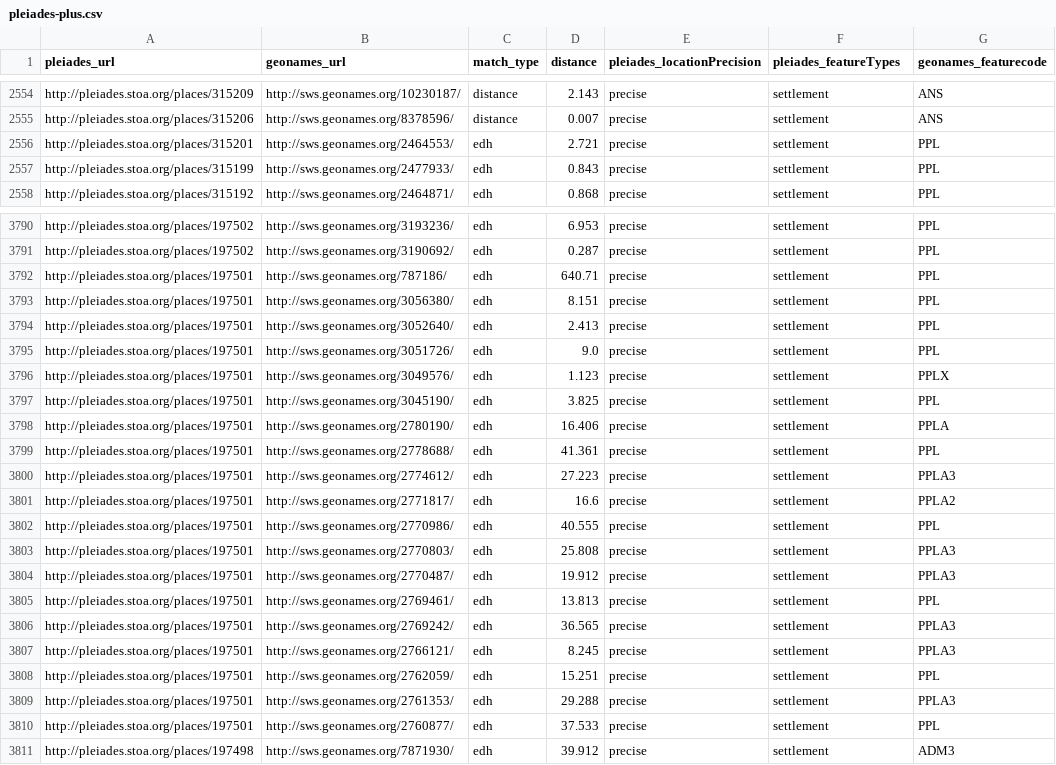
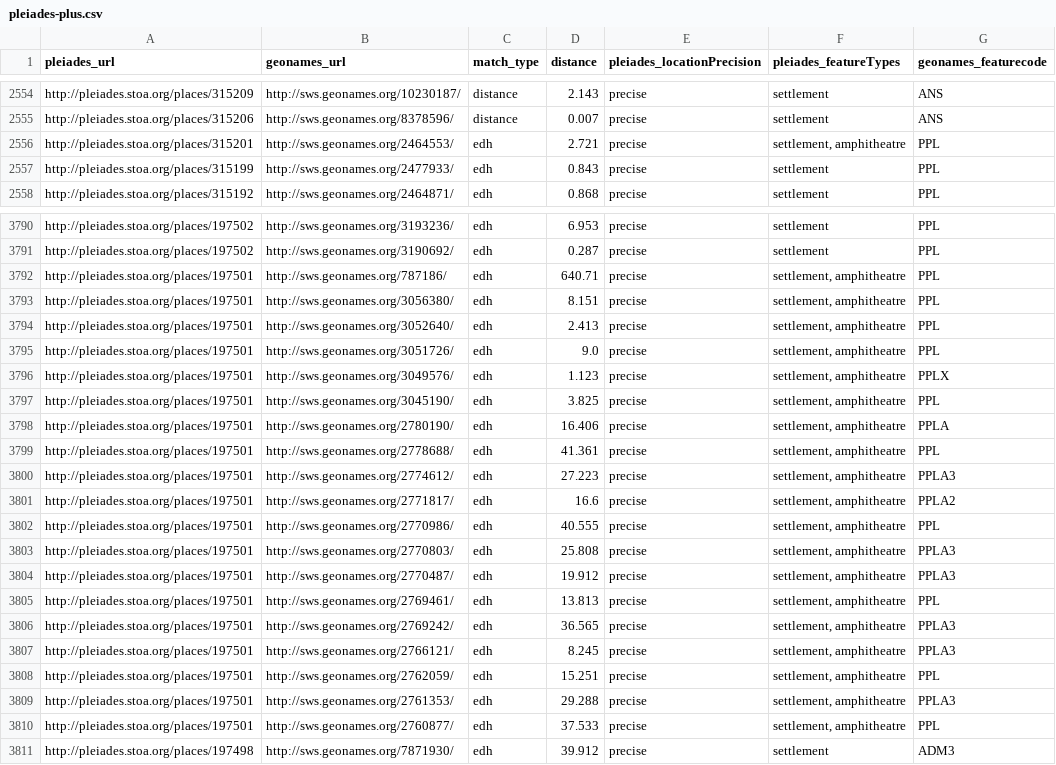
Before and after one commit to ryanfb/pleiades-plus, a CSV file: data/pleiades-plus.csv, drawn as a sheet; only a part is shown, gaps mark what is left out.

Commit message:
2016-01-09 pleiades-plus.csv update

```diff
--- a/data/pleiades-plus.csv
+++ b/data/pleiades-plus.csv
@@ -2555,3 +2555,3 @@ http://pleiades.stoa.org/places/315209,http://sws.geonames.org/10230187/,distanc
 http://pleiades.stoa.org/places/315206,http://sws.geonames.org/8378596/,distance,0.007,precise,"settlement",ANS
-http://pleiades.stoa.org/places/315201,http://sws.geonames.org/2464553/,edh,2.721,precise,"settlement",PPL
+http://pleiades.stoa.org/places/315201,http://sws.geonames.org/2464553/,edh,2.721,precise,"settlement, amphitheatre",PPL
 http://pleiades.stoa.org/places/315199,http://sws.geonames.org/2477933/,edh,0.843,precise,"settlement",PPL
@@ -3791,21 +3791,21 @@ http://pleiades.stoa.org/places/197502,http://sws.geonames.org/3193236/,edh,6.95
 http://pleiades.stoa.org/places/197502,http://sws.geonames.org/3190692/,edh,0.287,precise,"settlement",PPL
-http://pleiades.stoa.org/places/197501,http://sws.geonames.org/787186/,edh,640.71,precise,"settlement",PPL
-http://pleiades.stoa.org/places/197501,http://sws.geonames.org/3056380/,edh,8.151,precise,"settlement",PPL
-http://pleiades.stoa.org/places/197501,http://sws.geonames.org/3052640/,edh,2.413,precise,"settlement",PPL
-http://pleiades.stoa.org/places/197501,http://sws.geonames.org/3051726/,edh,9.0,precise,"settlement",PPL
-http://pleiades.stoa.org/places/197501,http://sws.geonames.org/3049576/,edh,1.123,precise,"settlement",PPLX
-http://pleiades.stoa.org/places/197501,http://sws.geonames.org/3045190/,edh,3.825,precise,"settlement",PPL
-http://pleiades.stoa.org/places/197501,http://sws.geonames.org/2780190/,edh,16.406,precise,"settlement",PPLA
-http://pleiades.stoa.org/places/197501,http://sws.geonames.org/2778688/,edh,41.361,precise,"settlement",PPL
-http://pleiades.stoa.org/places/197501,http://sws.geonames.org/2774612/,edh,27.223,precise,"settlement",PPLA3
-http://pleiades.stoa.org/places/197501,http://sws.geonames.org/2771817/,edh,16.6,precise,"settlement",PPLA2
-http://pleiades.stoa.org/places/197501,http://sws.geonames.org/2770986/,edh,40.555,precise,"settlement",PPL
-http://pleiades.stoa.org/places/197501,http://sws.geonames.org/2770803/,edh,25.808,precise,"settlement",PPLA3
-http://pleiades.stoa.org/places/197501,http://sws.geonames.org/2770487/,edh,19.912,precise,"settlement",PPLA3
-http://pleiades.stoa.org/places/197501,http://sws.geonames.org/2769461/,edh,13.813,precise,"settlement",PPL
-http://pleiades.stoa.org/places/197501,http://sws.geonames.org/2769242/,edh,36.565,precise,"settlement",PPLA3
-http://pleiades.stoa.org/places/197501,http://sws.geonames.org/2766121/,edh,8.245,precise,"settlement",PPLA3
-http://pleiades.stoa.org/places/197501,http://sws.geonames.org/2762059/,edh,15.251,precise,"settlement",PPL
-http://pleiades.stoa.org/places/197501,http://sws.geonames.org/2761353/,edh,29.288,precise,"settlement",PPLA3
-http://pleiades.stoa.org/places/197501,http://sws.geonames.org/2760877/,edh,37.533,precise,"settlement",PPL
+http://pleiades.stoa.org/places/197501,http://sws.geonames.org/787186/,edh,640.71,precise,"settlement, amphitheatre",PPL
+http://pleiades.stoa.org/places/197501,http://sws.geonames.org/3056380/,edh,8.151,precise,"settlement, amphitheatre",PPL
+http://pleiades.stoa.org/places/197501,http://sws.geonames.org/3052640/,edh,2.413,precise,"settlement, amphitheatre",PPL
+http://pleiades.stoa.org/places/197501,http://sws.geonames.org/3051726/,edh,9.0,precise,"settlement, amphitheatre",PPL
+http://pleiades.stoa.org/places/197501,http://sws.geonames.org/3049576/,edh,1.123,precise,"settlement, amphitheatre",PPLX
+http://pleiades.stoa.org/places/197501,http://sws.geonames.org/3045190/,edh,3.825,precise,"settlement, amphitheatre",PPL
+http://pleiades.stoa.org/places/197501,http://sws.geonames.org/2780190/,edh,16.406,precise,"settlement, amphitheatre",PPLA
+http://pleiades.stoa.org/places/197501,http://sws.geonames.org/2778688/,edh,41.361,precise,"settlement, amphitheatre",PPL
+http://pleiades.stoa.org/places/197501,http://sws.geonames.org/2774612/,edh,27.223,precise,"settlement, amphitheatre",PPLA3
+http://pleiades.stoa.org/places/197501,http://sws.geonames.org/2771817/,edh,16.6,precise,"settlement, amphitheatre",PPLA2
+http://pleiades.stoa.org/places/197501,http://sws.geonames.org/2770986/,edh,40.555,precise,"settlement, amphitheatre",PPL
+http://pleiades.stoa.org/places/197501,http://sws.geonames.org/2770803/,edh,25.808,precise,"settlement, amphitheatre",PPLA3
+http://pleiades.stoa.org/places/197501,http://sws.geonames.org/2770487/,edh,19.912,precise,"settlement, amphitheatre",PPLA3
+http://pleiades.stoa.org/places/197501,http://sws.geonames.org/2769461/,edh,13.813,precise,"settlement, amphitheatre",PPL
+http://pleiades.stoa.org/places/197501,http://sws.geonames.org/2769242/,edh,36.565,precise,"settlement, amphitheatre",PPLA3
+http://pleiades.stoa.org/places/197501,http://sws.geonames.org/2766121/,edh,8.245,precise,"settlement, amphitheatre",PPLA3
+http://pleiades.stoa.org/places/197501,http://sws.geonames.org/2762059/,edh,15.251,precise,"settlement, amphitheatre",PPL
+http://pleiades.stoa.org/places/197501,http://sws.geonames.org/2761353/,edh,29.288,precise,"settlement, amphitheatre",PPLA3
+http://pleiades.stoa.org/places/197501,http://sws.geonames.org/2760877/,edh,37.533,precise,"settlement, amphitheatre",PPL
 http://pleiades.stoa.org/places/197498,http://sws.geonames.org/7871930/,edh,39.912,precise,"settlement",ADM3
```
